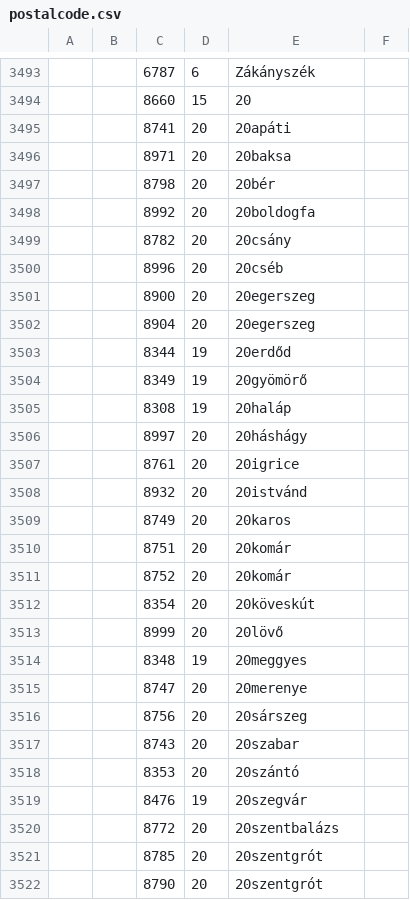
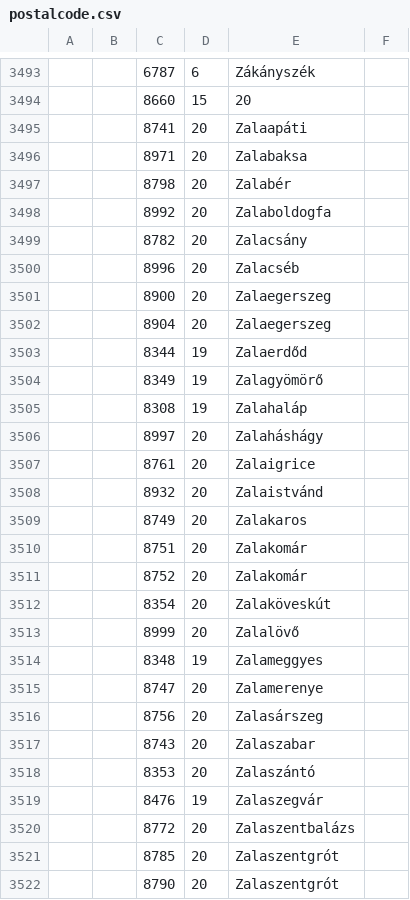
Before and after one commit to atiradeon86/WorkRouter, a CSV file: DataSource/postalcode.csv, drawn as a sheet; only a part is shown, gaps mark what is left out; the diff covers the shown part only.

```diff
--- a/DataSource/postalcode.csv
+++ b/DataSource/postalcode.csv
@@ -3494,29 +3494,29 @@
 ,,8660,15,20
-,,8741,20,20apáti
-,,8971,20,20baksa
-,,8798,20,20bér
-,,8992,20,20boldogfa
-,,8782,20,20csány
-,,8996,20,20cséb
-,,8900,20,20egerszeg
-,,8904,20,20egerszeg
-,,8344,19,20erdőd
-,,8349,19,20gyömörő
-,,8308,19,20haláp
-,,8997,20,20háshágy
-,,8761,20,20igrice
-,,8932,20,20istvánd
-,,8749,20,20karos
-,,8751,20,20komár
-,,8752,20,20komár
-,,8354,20,20köveskút
-,,8999,20,20lövő
-,,8348,19,20meggyes
-,,8747,20,20merenye
-,,8756,20,20sárszeg
-,,8743,20,20szabar
-,,8353,20,20szántó
-,,8476,19,20szegvár
-,,8772,20,20szentbalázs
-,,8785,20,20szentgrót
-,,8790,20,20szentgrót
+,,8741,20,Zalaapáti
+,,8971,20,Zalabaksa
+,,8798,20,Zalabér
+,,8992,20,Zalaboldogfa
+,,8782,20,Zalacsány
+,,8996,20,Zalacséb
+,,8900,20,Zalaegerszeg
+,,8904,20,Zalaegerszeg
+,,8344,19,Zalaerdőd
+,,8349,19,Zalagyömörő
+,,8308,19,Zalahaláp
+,,8997,20,Zalaháshágy
+,,8761,20,Zalaigrice
+,,8932,20,Zalaistvánd
+,,8749,20,Zalakaros
+,,8751,20,Zalakomár
+,,8752,20,Zalakomár
+,,8354,20,Zalaköveskút
+,,8999,20,Zalalövő
+,,8348,19,Zalameggyes
+,,8747,20,Zalamerenye
+,,8756,20,Zalasárszeg
+,,8743,20,Zalaszabar
+,,8353,20,Zalaszántó
+,,8476,19,Zalaszegvár
+,,8772,20,Zalaszentbalázs
+,,8785,20,Zalaszentgrót
+,,8790,20,Zalaszentgrót
```
Also changed, not shown: 1 added row, 1 removed row and 105 edited cells elsewhere in this file, 1 other file.
